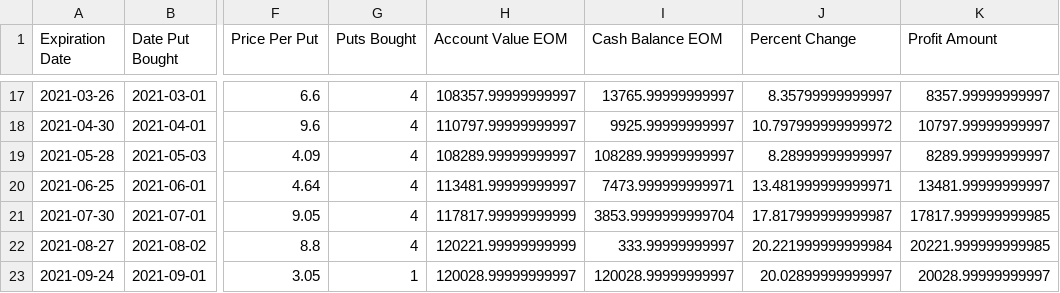
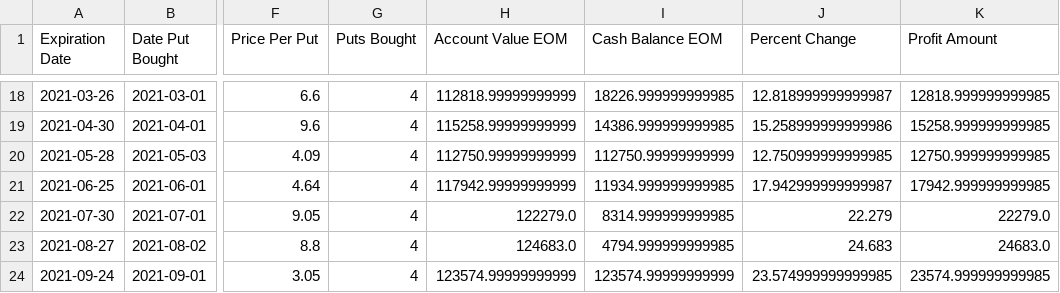
Before and after one commit to ericv105/comp-investment-project, a CSV file: data/outputs/married_puts/MSFT.csv, drawn as a sheet; only a part is shown, gaps mark what is left out; addresses are those after the commit; the diff covers the shown part only; the diff names each change by its address in the sheet, - before the commit and + after, or states it on an @@ line.

```diff
--- a/data/outputs/married_puts/MSFT.csv
+++ b/data/outputs/married_puts/MSFT.csv
-H18 (Account Value EOM): 108357.99999999997
+H18 (Account Value EOM): 112818.99999999999
-I18 (Cash Balance EOM): 13765.99999999997
+I18 (Cash Balance EOM): 18226.999999999985
-J18 (Percent Change): 8.35799999999997
+J18 (Percent Change): 12.818999999999987
-K18 (Profit Amount): 8357.99999999997
+K18 (Profit Amount): 12818.999999999985
-H19 (Account Value EOM): 110797.99999999997
+H19 (Account Value EOM): 115258.99999999999
-I19 (Cash Balance EOM): 9925.99999999997
+I19 (Cash Balance EOM): 14386.999999999985
-J19 (Percent Change): 10.797999999999972
+J19 (Percent Change): 15.258999999999986
-K19 (Profit Amount): 10797.99999999997
+K19 (Profit Amount): 15258.999999999985
-H20 (Account Value EOM): 108289.99999999997
+H20 (Account Value EOM): 112750.99999999999
-I20 (Cash Balance EOM): 108289.99999999997
+I20 (Cash Balance EOM): 112750.99999999999
-J20 (Percent Change): 8.28999999999997
+J20 (Percent Change): 12.750999999999985
-K20 (Profit Amount): 8289.99999999997
+K20 (Profit Amount): 12750.999999999985
-H21 (Account Value EOM): 113481.99999999997
+H21 (Account Value EOM): 117942.99999999999
-I21 (Cash Balance EOM): 7473.999999999971
+I21 (Cash Balance EOM): 11934.999999999985
-J21 (Percent Change): 13.481999999999971
+J21 (Percent Change): 17.942999999999987
-K21 (Profit Amount): 13481.99999999997
+K21 (Profit Amount): 17942.999999999985
-H22 (Account Value EOM): 117817.99999999999
+H22 (Account Value EOM): 122279.0
-I22 (Cash Balance EOM): 3853.9999999999704
+I22 (Cash Balance EOM): 8314.999999999985
-J22 (Percent Change): 17.817999999999987
+J22 (Percent Change): 22.279
-K22 (Profit Amount): 17817.999999999985
+K22 (Profit Amount): 22279.0
-H23 (Account Value EOM): 120221.99999999999
+H23 (Account Value EOM): 124683.0
-I23 (Cash Balance EOM): 333.99999999997
+I23 (Cash Balance EOM): 4794.999999999985
-J23 (Percent Change): 20.221999999999984
+J23 (Percent Change): 24.683
-K23 (Profit Amount): 20221.999999999985
+K23 (Profit Amount): 24683.0
-G24 (Puts Bought): 1
+G24 (Puts Bought): 4
-H24 (Account Value EOM): 120028.99999999997
+H24 (Account Value EOM): 123574.99999999999
-I24 (Cash Balance EOM): 120028.99999999997
+I24 (Cash Balance EOM): 123574.99999999999
-J24 (Percent Change): 20.02899999999997
+J24 (Percent Change): 23.574999999999985
-K24 (Profit Amount): 20028.99999999997
+K24 (Profit Amount): 23574.999999999985
```
Also changed, not shown: 2 added rows, 1 removed row and 64 edited cells elsewhere in this file, 8 other files.
